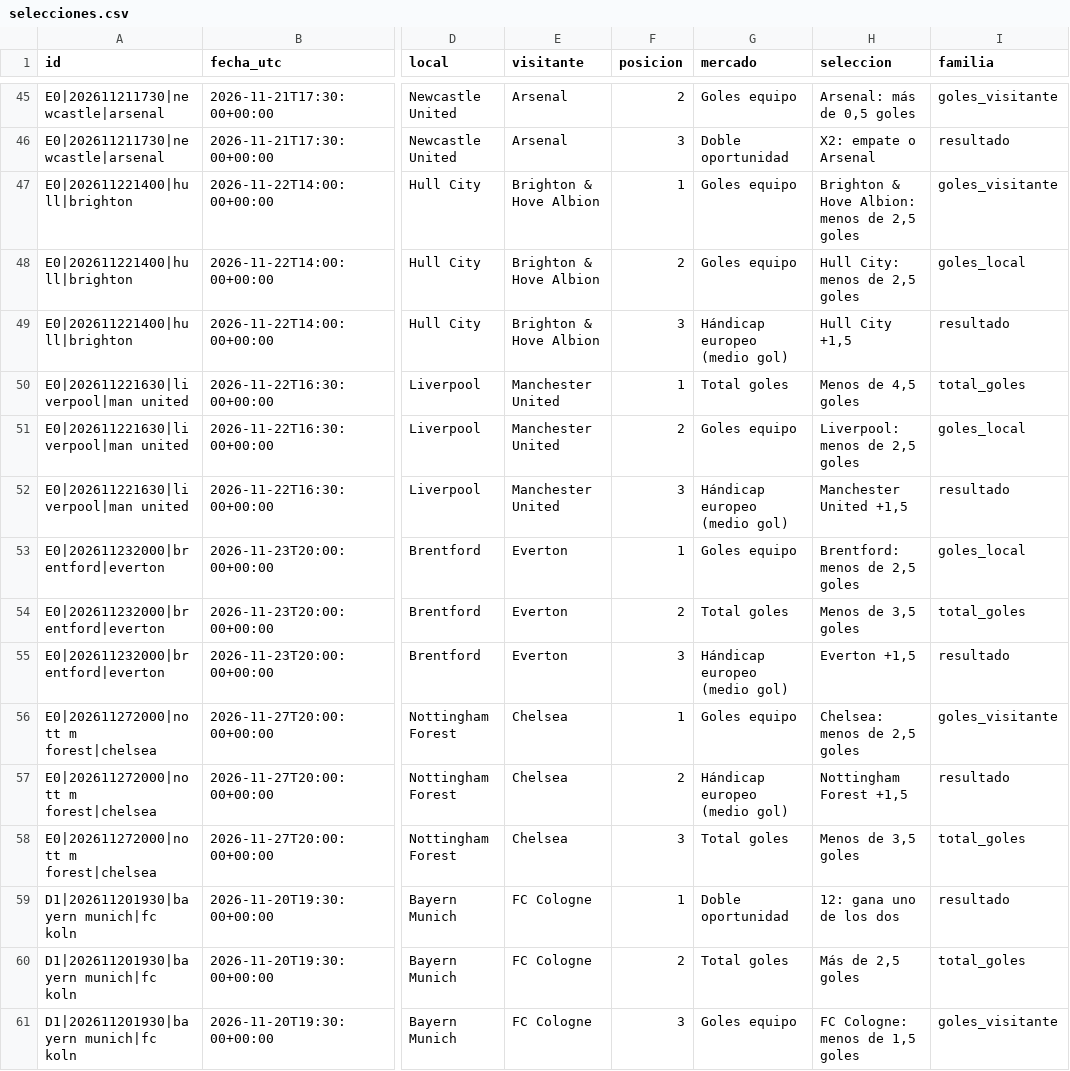
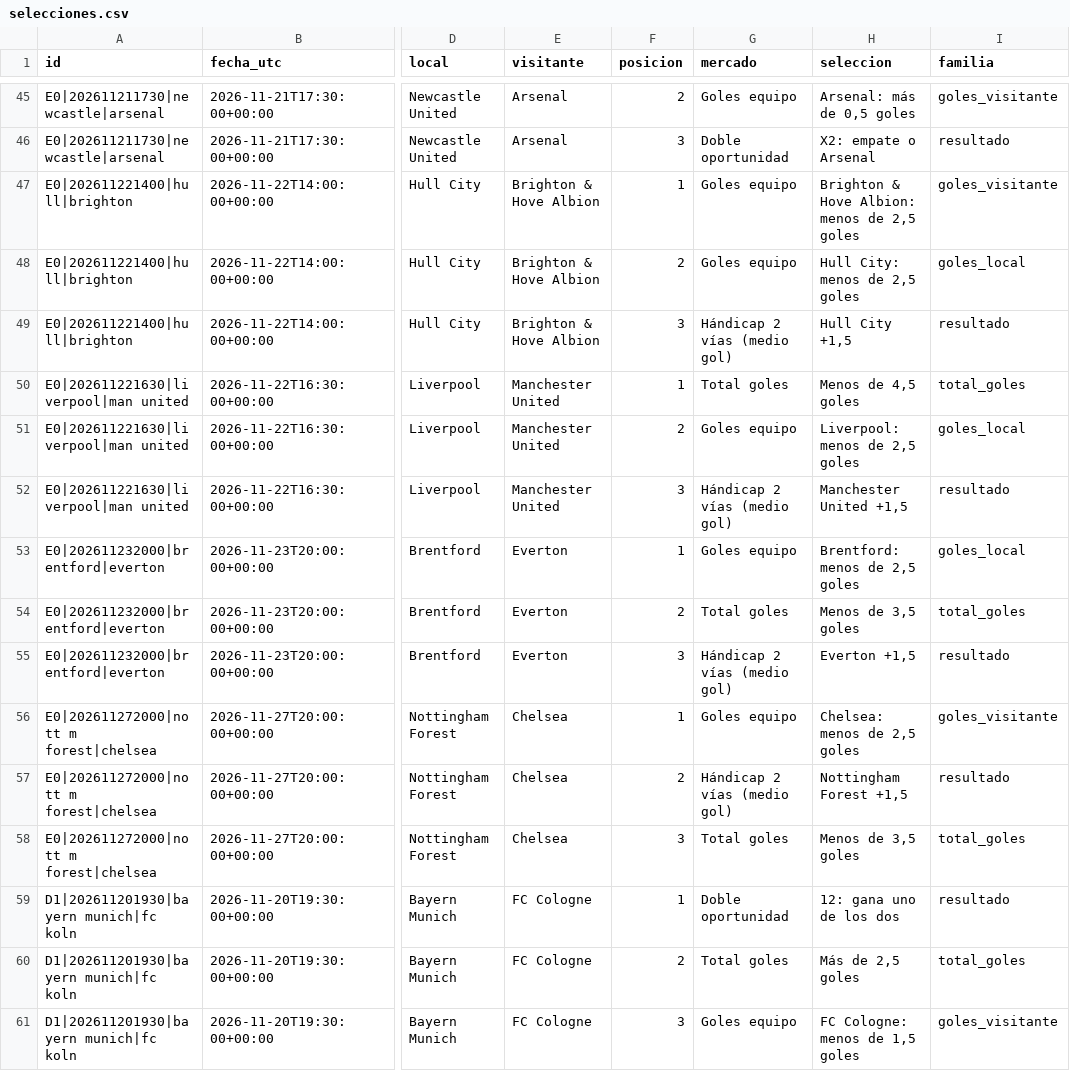
Before and after one commit to rasekes86/football-ai-lab, a CSV file: output/selecciones.csv, drawn as a sheet; only a part is shown, gaps mark what is left out; the diff covers the shown part only; the diff names each change by its address in the sheet, - before the commit and + after, or states it on an @@ line.

```diff
--- a/output/selecciones.csv
+++ b/output/selecciones.csv
-G49 (mercado): Hándicap europeo (medio gol)
+G49 (mercado): Hándicap 2 vías (medio gol)
-G52 (mercado): Hándicap europeo (medio gol)
+G52 (mercado): Hándicap 2 vías (medio gol)
-G55 (mercado): Hándicap europeo (medio gol)
+G55 (mercado): Hándicap 2 vías (medio gol)
-G57 (mercado): Hándicap europeo (medio gol)
+G57 (mercado): Hándicap 2 vías (medio gol)
```
Also changed, not shown: 23 edited cells elsewhere in this file, output/predicciones.csv, 7 other files.
